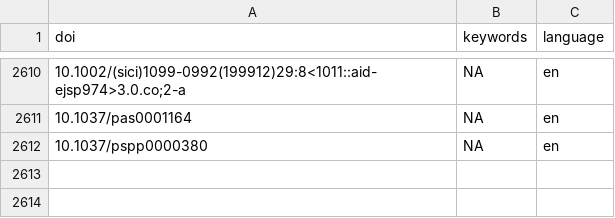
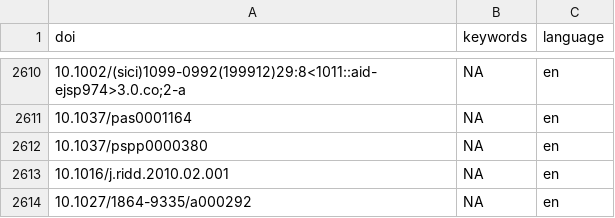
Before and after one commit to forrtproject/FReD-data, a CSV file: cache/openalex_keywords_language.csv, drawn as a sheet; only a part is shown, gaps mark what is left out; the diff names each change by its address in the sheet, - before the commit and + after, or states it on an @@ line.

```diff
--- a/cache/openalex_keywords_language.csv
+++ b/cache/openalex_keywords_language.csv
+row 2613: 10.1016/j.ridd.2010.02.001 | NA | en
+row 2614: 10.1027/1864-9335/a000292 | NA | en
```
Also changed, not shown: cache/unpaywall_oa.csv, 4 other files.
